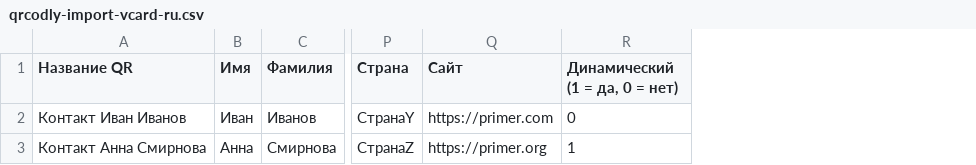
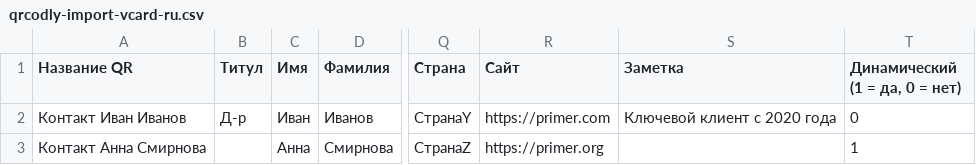
Before and after one commit to FloB95/qrcodly, a CSV file: apps/frontend/public/csv-templates/qrcodly-import-vcard-ru.csv, drawn as a sheet; only a part is shown, gaps mark what is left out; the diff names each change by its address in the sheet, - before the commit and + after, or states it on an @@ line.

```diff
--- a/apps/frontend/public/csv-templates/qrcodly-import-vcard-ru.csv
+++ b/apps/frontend/public/csv-templates/qrcodly-import-vcard-ru.csv
+column B (Титул), row 2: Д-р
+column S (Заметка), row 2: Ключевой клиент с 2020 года
```
Also changed, not shown: apps/frontend/public/csv-templates/qrcodly-import-vcard-es.csv, apps/frontend/public/csv-templates/qrcodly-import-vcard-fr.csv, 13 other files.
